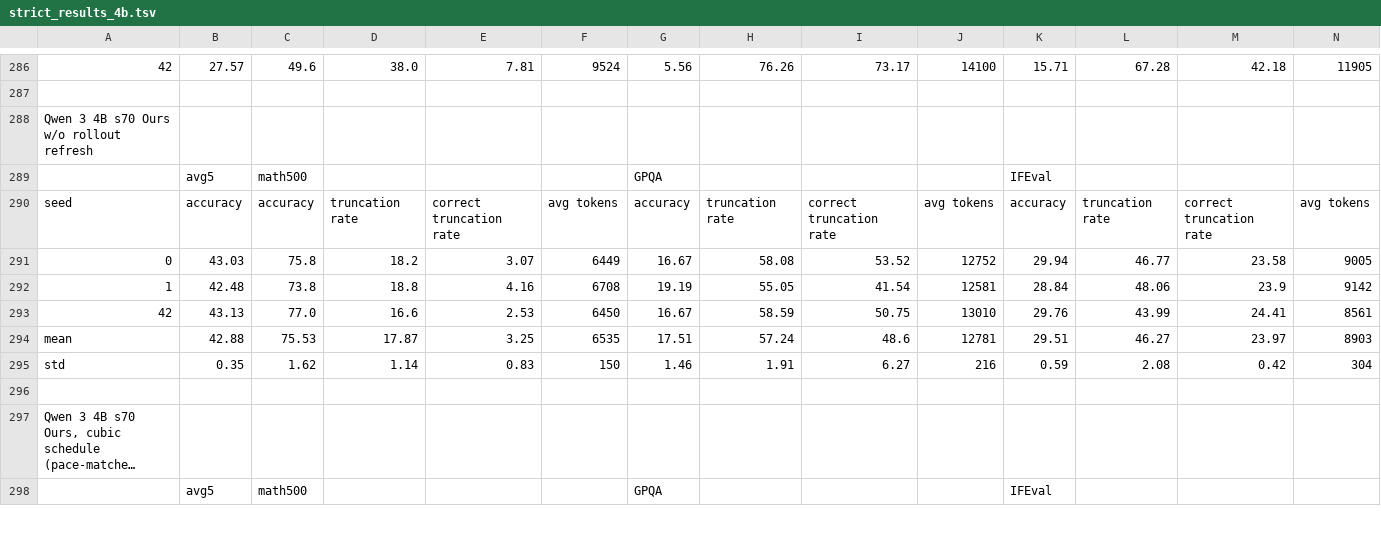
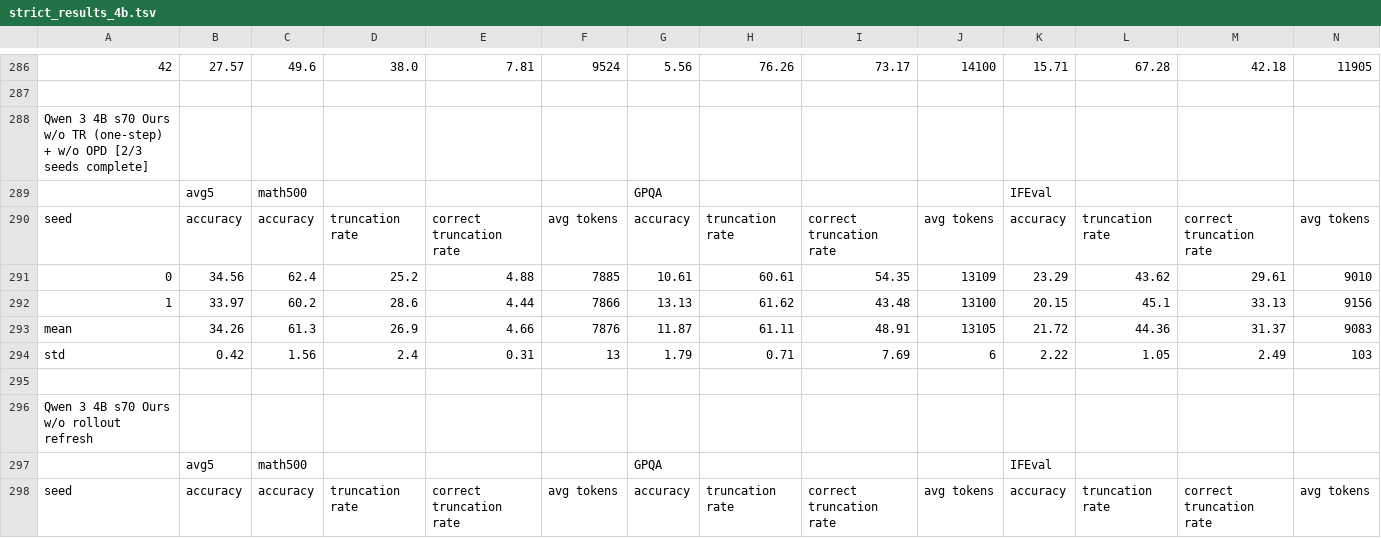
Before and after one commit to cosmos1030/onpolicyelsa_code, a TSV file: long_tsv_results/strict/4b/strict_results_4b.tsv, drawn as a sheet; only a part is shown, gaps mark what is left out; the shorter side is filled out with more unchanged rows; long unchanged cells end in …; rows hold the shown columns only; the diff names each change by its address in the sheet, - before the commit and + after, or states it on an @@ line.

Commit message:
harvest: refreshed long/strict TSVs (2026-09-24 19:34:59)

```diff
--- a/long_tsv_results/strict/4b/strict_results_4b.tsv
+++ b/long_tsv_results/strict/4b/strict_results_4b.tsv
+row 288: Qwen 3 4B s70 Ours w/o TR (one-step) + w/o OPD [2/3 seeds complete]
+row 289:  | avg5 | math500 |  |  |  | GPQA |  |  |  | IFEval
+row 290: seed | accuracy | accuracy | truncation rate | correct truncation rate | avg tokens | accuracy | truncation rate | correct truncation rate | avg tokens | accuracy | truncation rate | correct truncation rate | avg tokens
+row 291: 0 | 34.56 | 62.4 | 25.2 | 4.88 | 7885 | 10.61 | 60.61 | 54.35 | 13109 | 23.29 | 43.62 | 29.61 | 9010
+row 292: 1 | 33.97 | 60.2 | 28.6 | 4.44 | 7866 | 13.13 | 61.62 | 43.48 | 13100 | 20.15 | 45.1 | 33.13 | 9156
+row 293: mean | 34.26 | 61.3 | 26.9 | 4.66 | 7876 | 11.87 | 61.11 | 48.91 | 13105 | 21.72 | 44.36 | 31.37 | 9083
+row 294: std | 0.42 | 1.56 | 2.4 | 0.31 | 13 | 1.79 | 0.71 | 7.69 | 6 | 2.22 | 1.05 | 2.49 | 103
+row 295: (empty)
```
Also changed, not shown: long_tsv_results/4b/long_results_4b.tsv, long_tsv_results/4b/runs_4b.tsv, 1 other file.
